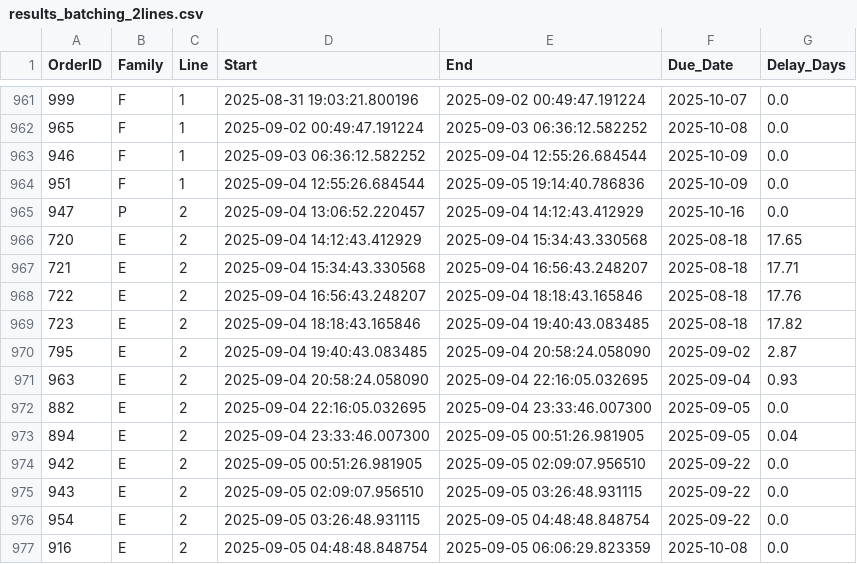
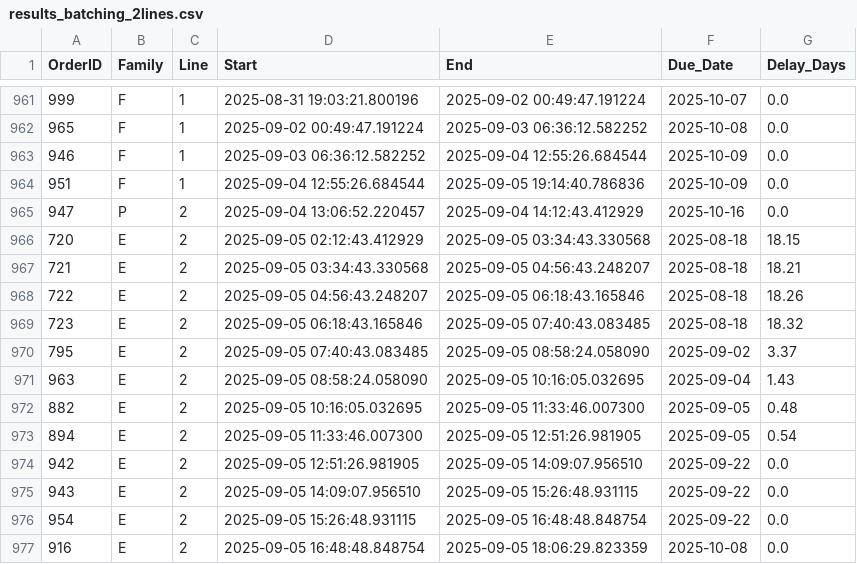
Before and after one commit to Hedi-Boukamcha/Simwell, a CSV file: results/results_batching_2lines.csv, drawn as a sheet; only a part is shown, gaps mark what is left out; the diff covers the shown part only.

```diff
--- a/results/results_batching_2lines.csv
+++ b/results/results_batching_2lines.csv
@@ -965,13 +965,13 @@ OrderID,Family,Line,Start,End,Due_Date,Delay_Days
 947,P,2,2025-09-04 13:06:52.220457,2025-09-04 14:12:43.412929,2025-10-16,0.0
-720,E,2,2025-09-04 14:12:43.412929,2025-09-04 15:34:43.330568,2025-08-18,17.65
-721,E,2,2025-09-04 15:34:43.330568,2025-09-04 16:56:43.248207,2025-08-18,17.71
-722,E,2,2025-09-04 16:56:43.248207,2025-09-04 18:18:43.165846,2025-08-18,17.76
-723,E,2,2025-09-04 18:18:43.165846,2025-09-04 19:40:43.083485,2025-08-18,17.82
-795,E,2,2025-09-04 19:40:43.083485,2025-09-04 20:58:24.058090,2025-09-02,2.87
-963,E,2,2025-09-04 20:58:24.058090,2025-09-04 22:16:05.032695,2025-09-04,0.93
-882,E,2,2025-09-04 22:16:05.032695,2025-09-04 23:33:46.007300,2025-09-05,0.0
-894,E,2,2025-09-04 23:33:46.007300,2025-09-05 00:51:26.981905,2025-09-05,0.04
-942,E,2,2025-09-05 00:51:26.981905,2025-09-05 02:09:07.956510,2025-09-22,0.0
-943,E,2,2025-09-05 02:09:07.956510,2025-09-05 03:26:48.931115,2025-09-22,0.0
-954,E,2,2025-09-05 03:26:48.931115,2025-09-05 04:48:48.848754,2025-09-22,0.0
-916,E,2,2025-09-05 04:48:48.848754,2025-09-05 06:06:29.823359,2025-10-08,0.0
+720,E,2,2025-09-05 02:12:43.412929,2025-09-05 03:34:43.330568,2025-08-18,18.15
+721,E,2,2025-09-05 03:34:43.330568,2025-09-05 04:56:43.248207,2025-08-18,18.21
+722,E,2,2025-09-05 04:56:43.248207,2025-09-05 06:18:43.165846,2025-08-18,18.26
+723,E,2,2025-09-05 06:18:43.165846,2025-09-05 07:40:43.083485,2025-08-18,18.32
+795,E,2,2025-09-05 07:40:43.083485,2025-09-05 08:58:24.058090,2025-09-02,3.37
+963,E,2,2025-09-05 08:58:24.058090,2025-09-05 10:16:05.032695,2025-09-04,1.43
+882,E,2,2025-09-05 10:16:05.032695,2025-09-05 11:33:46.007300,2025-09-05,0.48
+894,E,2,2025-09-05 11:33:46.007300,2025-09-05 12:51:26.981905,2025-09-05,0.54
+942,E,2,2025-09-05 12:51:26.981905,2025-09-05 14:09:07.956510,2025-09-22,0.0
+943,E,2,2025-09-05 14:09:07.956510,2025-09-05 15:26:48.931115,2025-09-22,0.0
+954,E,2,2025-09-05 15:26:48.931115,2025-09-05 16:48:48.848754,2025-09-22,0.0
+916,E,2,2025-09-05 16:48:48.848754,2025-09-05 18:06:29.823359,2025-10-08,0.0
```
Also changed, not shown: 11 added rows, 11 removed rows and 12 edited cells elsewhere in this file, results/metrics_all.csv, 4 other files.
